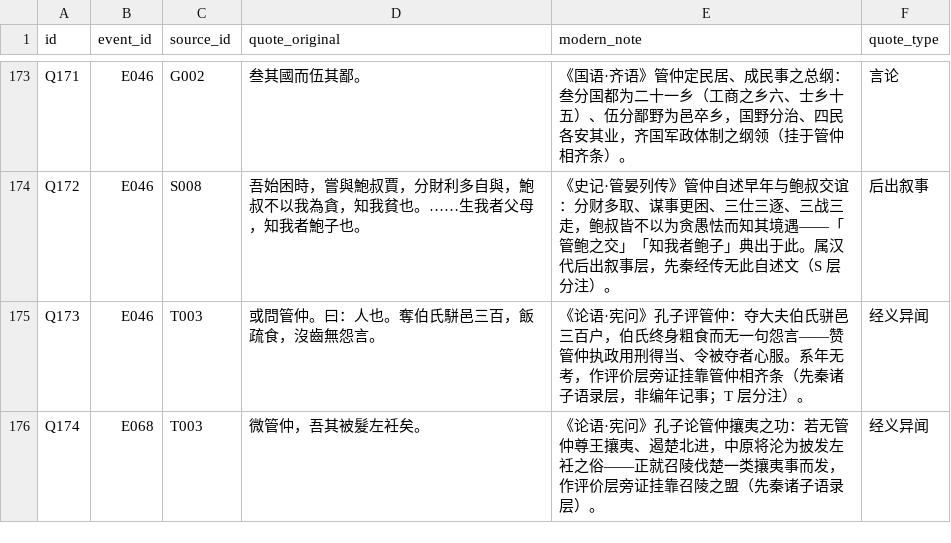
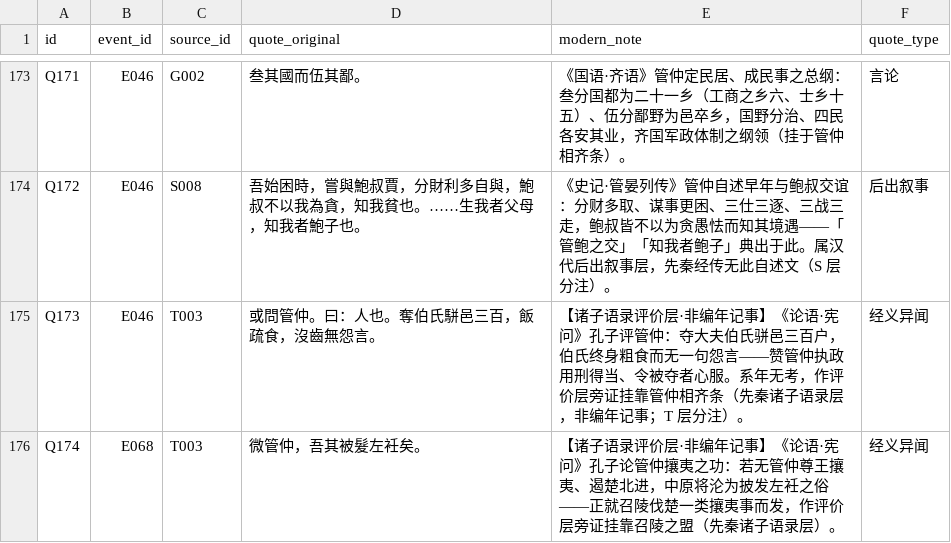
Before and after one commit to QuinnyXu/chunqiu, a CSV file: data/csv/passages.csv, drawn as a sheet; only a part is shown, gaps mark what is left out; the diff covers the shown part only.

```diff
--- a/data/csv/passages.csv
+++ b/data/csv/passages.csv
@@ -174,3 +174,3 @@ Q171,E046,G002,叁其國而伍其鄙。,《国语·齐语》管仲定民居、
 Q172,E046,S008,吾始困時，嘗與鮑叔賈，分財利多自與，鮑叔不以我為貪，知我貧也。……生我者父母，知我者鮑子也。,《史记·管晏列传》管仲自述早年与鲍叔交谊：分财多取、谋事更困、三仕三逐、三战三走，鲍叔皆不以为贪愚怯而知其境遇——「管鲍之交」「知我者鲍子」典出于此。属汉代后出叙事层，先秦经传无此自述文（S 层分注）。,后出叙事
-Q173,E046,T003,或問管仲。曰：人也。奪伯氏駢邑三百，飯疏食，沒齒無怨言。,《论语·宪问》孔子评管仲：夺大夫伯氏骈邑三百户，伯氏终身粗食而无一句怨言——赞管仲执政用刑得当、令被夺者心服。系年无考，作评价层旁证挂靠管仲相齐条（先秦诸子语录层，非编年记事；T 层分注）。,经义异闻
-Q174,E068,T003,微管仲，吾其被髮左衽矣。,《论语·宪问》孔子论管仲攘夷之功：若无管仲尊王攘夷、遏楚北进，中原将沦为披发左衽之俗——正就召陵伐楚一类攘夷事而发，作评价层旁证挂靠召陵之盟（先秦诸子语录层）。,经义异闻
+Q173,E046,T003,或問管仲。曰：人也。奪伯氏駢邑三百，飯疏食，沒齒無怨言。,【诸子语录评价层·非编年记事】《论语·宪问》孔子评管仲：夺大夫伯氏骈邑三百户，伯氏终身粗食而无一句怨言——赞管仲执政用刑得当、令被夺者心服。系年无考，作评价层旁证挂靠管仲相齐条（先秦诸子语录层，非编年记事；T 层分注）。,经义异闻
+Q174,E068,T003,微管仲，吾其被髮左衽矣。,【诸子语录评价层·非编年记事】《论语·宪问》孔子论管仲攘夷之功：若无管仲尊王攘夷、遏楚北进，中原将沦为披发左衽之俗——正就召陵伐楚一类攘夷事而发，作评价层旁证挂靠召陵之盟（先秦诸子语录层）。,经义异闻
```
Also changed, not shown: 7 edited cells elsewhere in this file, 3 other files.
